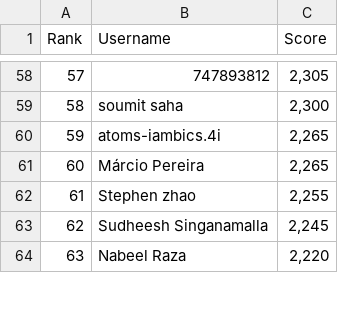
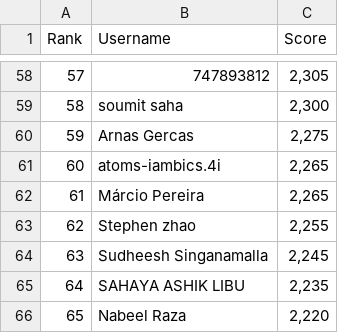
Before and after one commit to silvermete0r/deepml-top, a CSV file: leaderboard.csv, drawn as a sheet; only a part is shown, gaps mark what is left out; the diff covers the shown part only; the diff names each change by its address in the sheet, - before the commit and + after, or states it on an @@ line.

```diff
--- a/leaderboard.csv
+++ b/leaderboard.csv
@@ column A (Rank) renumbered between rows 7 and 101 @@
+row 60: 59 | Arnas Gercas | 2,275
+row 65: 64 | SAHAYA ASHIK LIBU | 2,235
```
Also changed, not shown: 7 added rows, 9 removed rows and 1 edited cell elsewhere in this file, 2 other files.
